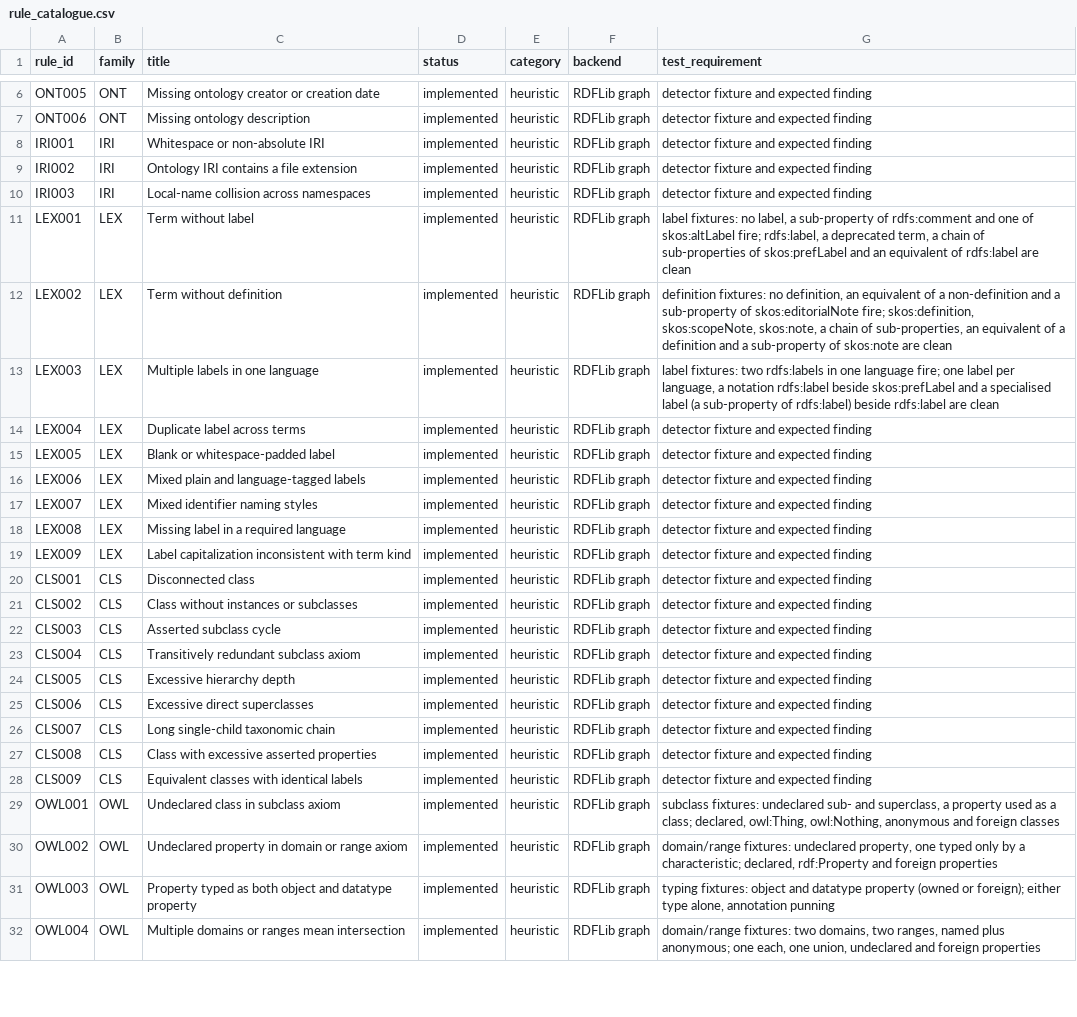
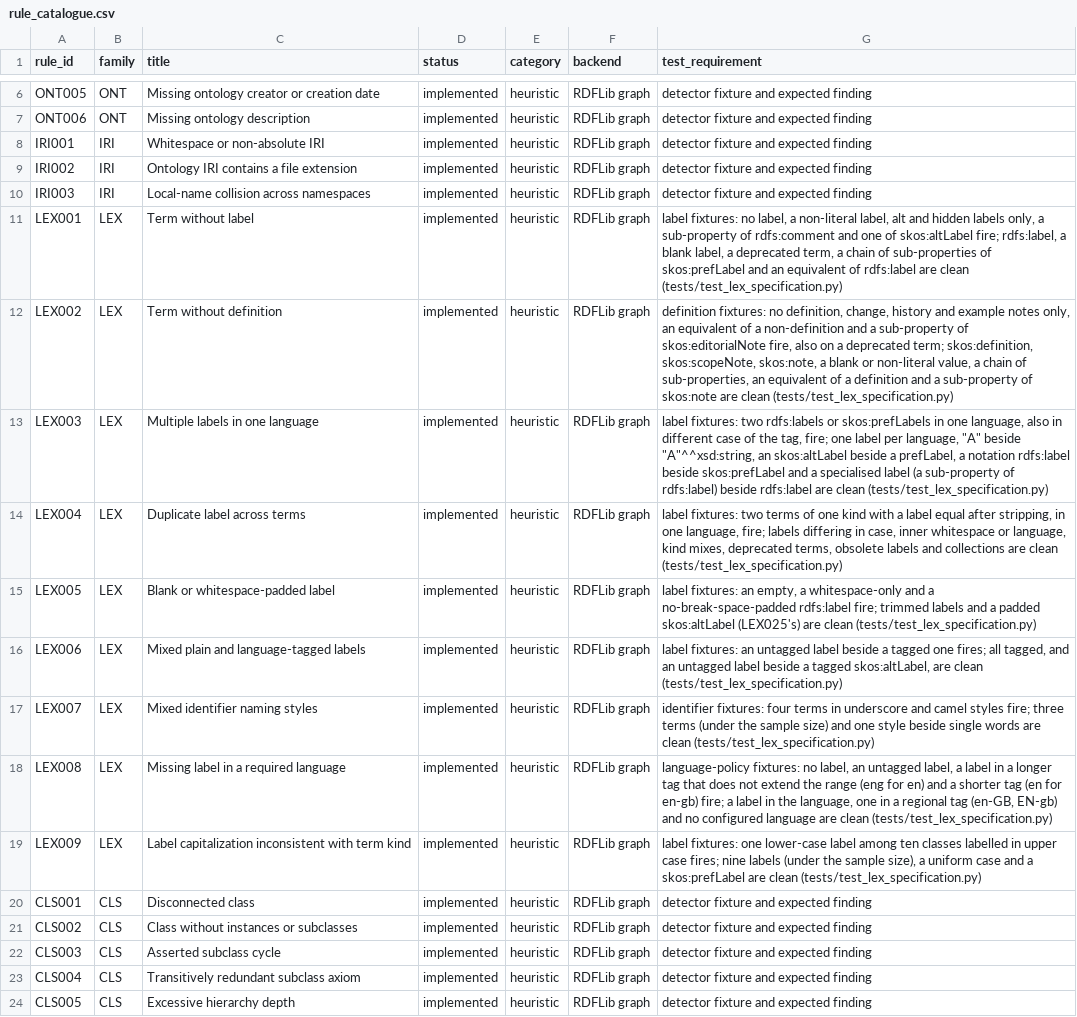
Before and after one commit to arnaudgelas/ontolint, a CSV file: data/rule_catalogue.csv, drawn as a sheet; only a part is shown, gaps mark what is left out; the shorter side is filled out with more unchanged rows; the diff covers the shown part only.

```diff
--- a/data/rule_catalogue.csv
+++ b/data/rule_catalogue.csv
@@ -10,11 +10,11 @@
 "IRI003","IRI","Local-name collision across namespaces","implemented","heuristic","RDFLib graph","detector fixture and expected finding"
-"LEX001","LEX","Term without label","implemented","heuristic","RDFLib graph","label fixtures: no label, a sub-property of rdfs:comment and one of skos:altLabel fire; rdfs:label, a deprecated term, a chain of sub-properties of skos:prefLabel and an equivalent of rdfs:label are clean"
-"LEX002","LEX","Term without definition","implemented","heuristic","RDFLib graph","definition fixtures: no definition, an equivalent of a non-definition and a sub-property of skos:editorialNote fire; skos:definition, skos:scopeNote, skos:note, a chain of sub-properties, an equivalent of a definition and a sub-property of skos:note are clean"
-"LEX003","LEX","Multiple labels in one language","implemented","heuristic","RDFLib graph","label fixtures: two rdfs:labels in one language fire; one label per language, a notation rdfs:label beside skos:prefLabel and a specialised label (a sub-property of rdfs:label) beside rdfs:label are clean"
-"LEX004","LEX","Duplicate label across terms","implemented","heuristic","RDFLib graph","detector fixture and expected finding"
-"LEX005","LEX","Blank or whitespace-padded label","implemented","heuristic","RDFLib graph","detector fixture and expected finding"
-"LEX006","LEX","Mixed plain and language-tagged labels","implemented","heuristic","RDFLib graph","detector fixture and expected finding"
-"LEX007","LEX","Mixed identifier naming styles","implemented","heuristic","RDFLib graph","detector fixture and expected finding"
-"LEX008","LEX","Missing label in a required language","implemented","heuristic","RDFLib graph","detector fixture and expected finding"
-"LEX009","LEX","Label capitalization inconsistent with term kind","implemented","heuristic","RDFLib graph","detector fixture and expected finding"
+"LEX001","LEX","Term without label","implemented","heuristic","RDFLib graph","label fixtures: no label, a non-literal label, alt and hidden labels only, a sub-property of rdfs:comment and one of skos:altLabel fire; rdfs:label, a blank label, a deprecated term, a chain of sub-properties of skos:prefLabel and an equivalent of rdfs:label are clean (tests/test_lex_specification.py)"
+"LEX002","LEX","Term without definition","implemented","heuristic","RDFLib graph","definition fixtures: no definition, change, history and example notes only, an equivalent of a non-definition and a sub-property of skos:editorialNote fire, also on a deprecated term; skos:definition, skos:scopeNote, skos:note, a blank or non-literal value, a chain of sub-properties, an equivalent of a definition and a sub-property of skos:note are clean (tests/test_lex_specification.py)"
+"LEX003","LEX","Multiple labels in one language","implemented","heuristic","RDFLib graph","label fixtures: two rdfs:labels or skos:prefLabels in one language, also in different case of the tag, fire; one label per language, ""A"" beside ""A""^^xsd:string, an skos:altLabel beside a prefLabel, a notation rdfs:label beside skos:prefLabel and a specialised label (a sub-property of rdfs:label) beside rdfs:label are clean (tests/test_lex_specification.py)"
+"LEX004","LEX","Duplicate label across terms","implemented","heuristic","RDFLib graph","label fixtures: two terms of one kind with a label equal after stripping, in one language, fire; labels differing in case, inner whitespace or language, kind mixes, deprecated terms, obsolete labels and collections are clean (tests/test_lex_specification.py)"
+"LEX005","LEX","Blank or whitespace-padded label","implemented","heuristic","RDFLib graph","label fixtures: an empty, a whitespace-only and a no-break-space-padded rdfs:label fire; trimmed labels and a padded skos:altLabel (LEX025's) are clean (tests/test_lex_specification.py)"
+"LEX006","LEX","Mixed plain and language-tagged labels","implemented","heuristic","RDFLib graph","label fixtures: an untagged label beside a tagged one fires; all tagged, and an untagged label beside a tagged skos:altLabel, are clean (tests/test_lex_specification.py)"
+"LEX007","LEX","Mixed identifier naming styles","implemented","heuristic","RDFLib graph","identifier fixtures: four terms in underscore and camel styles fire; three terms (under the sample size) and one style beside single words are clean (tests/test_lex_specification.py)"
+"LEX008","LEX","Missing label in a required language","implemented","heuristic","RDFLib graph","language-policy fixtures: no label, an untagged label, a label in a longer tag that does not extend the range (eng for en) and a shorter tag (en for en-gb) fire; a label in the language, one in a regional tag (en-GB, EN-gb) and no configured language are clean (tests/test_lex_specification.py)"
+"LEX009","LEX","Label capitalization inconsistent with term kind","implemented","heuristic","RDFLib graph","label fixtures: one lower-case label among ten classes labelled in upper case fires; nine labels (under the sample size), a uniform case and a skos:prefLabel are clean (tests/test_lex_specification.py)"
 "CLS001","CLS","Disconnected class","implemented","heuristic","RDFLib graph","detector fixture and expected finding"
```
Also changed, not shown: 16 edited cells elsewhere in this file, src/ontolint/data/rule_catalogue.csv, 8 other files.
